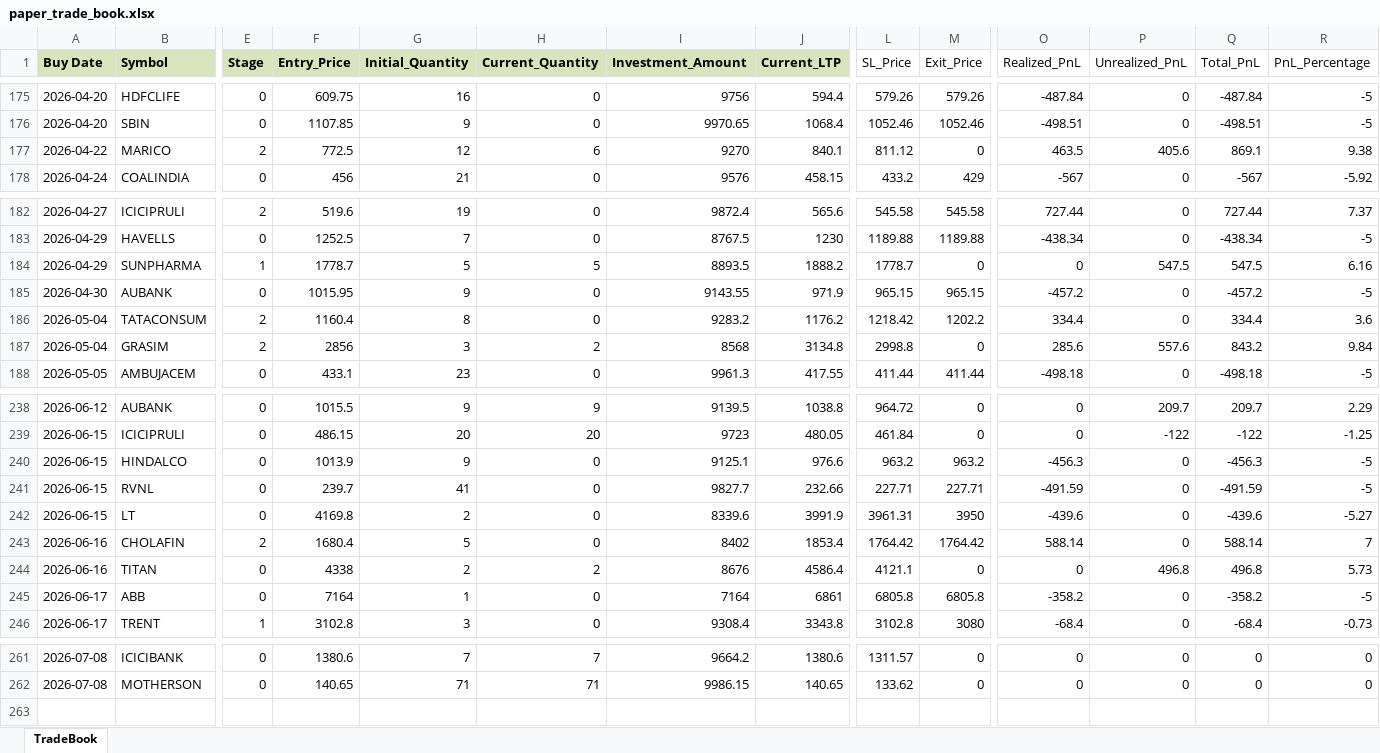
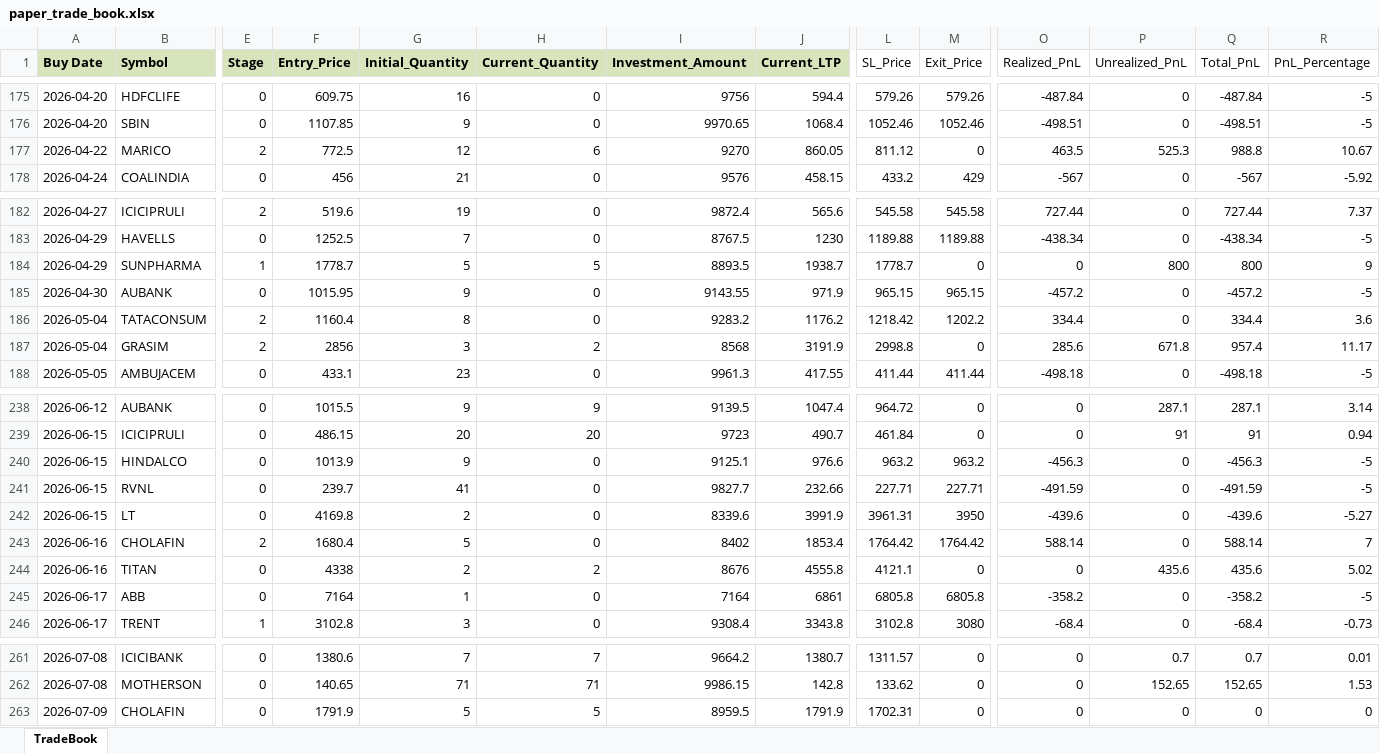
Before and after one commit to Manu4AI/Google-AntiGravity, an Excel workbook: Paper Trading Simulator/paper_trade_book.xlsx, sheet TradeBook, drawn as a sheet; only a part is shown, gaps mark what is left out; values as stored, in another font and other column widths than the file's, no borders; rows hold the shown columns only; the diff covers the shown part only; the diff names each change by its address in the sheet, - before the commit and + after, or states it on an @@ line.

```diff
--- a/Paper Trading Simulator/paper_trade_book.xlsx (sheet TradeBook)
+++ b/Paper Trading Simulator/paper_trade_book.xlsx (sheet TradeBook)
-J177 (Current_LTP): 840.1
+J177 (Current_LTP): 860.05
-P177 (Unrealized_PnL): 405.6
+P177 (Unrealized_PnL): 525.3
-Q177 (Total_PnL): 869.1
+Q177 (Total_PnL): 988.8
-R177 (PnL_Percentage): 9.38
+R177 (PnL_Percentage): 10.67
-J184 (Current_LTP): 1888.2
+J184 (Current_LTP): 1938.7
-P184 (Unrealized_PnL): 547.5
+P184 (Unrealized_PnL): 800
-Q184 (Total_PnL): 547.5
+Q184 (Total_PnL): 800
-R184 (PnL_Percentage): 6.16
+R184 (PnL_Percentage): 9
-J187 (Current_LTP): 3134.8
+J187 (Current_LTP): 3191.9
-P187 (Unrealized_PnL): 557.6
+P187 (Unrealized_PnL): 671.8
-Q187 (Total_PnL): 843.2
+Q187 (Total_PnL): 957.4
-R187 (PnL_Percentage): 9.84
+R187 (PnL_Percentage): 11.17
-J238 (Current_LTP): 1038.8
+J238 (Current_LTP): 1047.4
-P238 (Unrealized_PnL): 209.7
+P238 (Unrealized_PnL): 287.1
-Q238 (Total_PnL): 209.7
+Q238 (Total_PnL): 287.1
-R238 (PnL_Percentage): 2.29
+R238 (PnL_Percentage): 3.14
-J239 (Current_LTP): 480.05
+J239 (Current_LTP): 490.7
-P239 (Unrealized_PnL): -122
+P239 (Unrealized_PnL): 91
-Q239 (Total_PnL): -122
+Q239 (Total_PnL): 91
-R239 (PnL_Percentage): -1.25
+R239 (PnL_Percentage): 0.94
-J244 (Current_LTP): 4586.4
+J244 (Current_LTP): 4555.8
-P244 (Unrealized_PnL): 496.8
+P244 (Unrealized_PnL): 435.6
-Q244 (Total_PnL): 496.8
+Q244 (Total_PnL): 435.6
-R244 (PnL_Percentage): 5.73
+R244 (PnL_Percentage): 5.02
-J261 (Current_LTP): 1380.6
+J261 (Current_LTP): 1380.7
-P261 (Unrealized_PnL): 0
+P261 (Unrealized_PnL): 0.7
-Q261 (Total_PnL): 0
+Q261 (Total_PnL): 0.7
-R261 (PnL_Percentage): 0
+R261 (PnL_Percentage): 0.01
-J262 (Current_LTP): 140.65
+J262 (Current_LTP): 142.8
-P262 (Unrealized_PnL): 0
+P262 (Unrealized_PnL): 152.65
-Q262 (Total_PnL): 0
+Q262 (Total_PnL): 152.65
-R262 (PnL_Percentage): 0
+R262 (PnL_Percentage): 1.53
+row 263: 2026-07-09 | CHOLAFIN | 0 | 1791.9 | 5 | 5 | 8959.5 | 1791.9 | 1702.31 | 0 | 0 | 0 | 0 | 0
```
Also changed, not shown: 81 edited cells elsewhere in this sheet, 1 other file.
